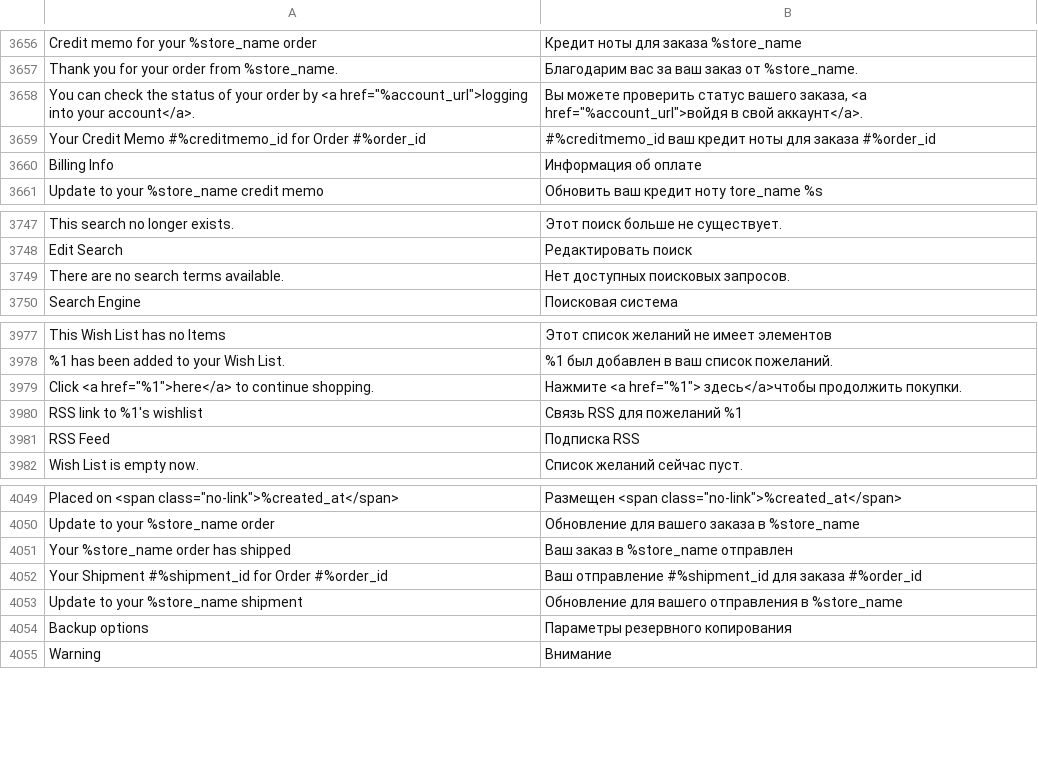
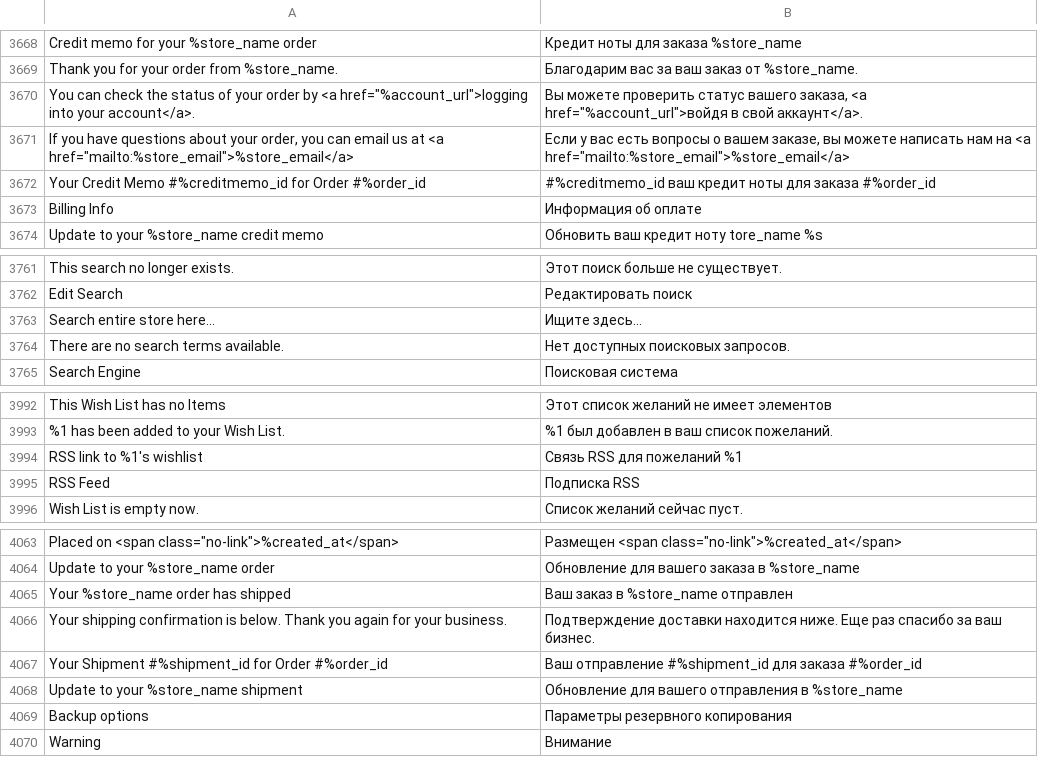
Before and after one commit to magento-l10n/language-ru_RU, a CSV file: ru_RU.csv, drawn as a sheet; only a part is shown, gaps mark what is left out; removed rows and columns are numbered as before the commit, all else as after; the diff covers the shown part only; the diff names each change by its address in the sheet, - before the commit and + after, or states it on an @@ line.

```diff
--- a/ru_RU.csv
+++ b/ru_RU.csv
+row 3671: If you have questions about your order, you can email us at <a href="mailto:%store_email">%store_email</a> | Если у вас есть вопросы о вашем заказе, вы можете написать нам на <a href="mailto:%store_email">%store_email</a>
+row 3763: Search entire store here... | Ищите здесь...
-row 3979: Click <a href="%1">here</a> to continue shopping. | Нажмите <a href="%1"> здесь</a>чтобы продолжить покупки.
+row 4066: Your shipping confirmation is below. Thank you again for your business. | Подтверждение доставки находится ниже. Еще раз спасибо за ваш бизнес.
```
Also changed, not shown: 13 added rows and 2 edited cells elsewhere in this file, 1 other file.
